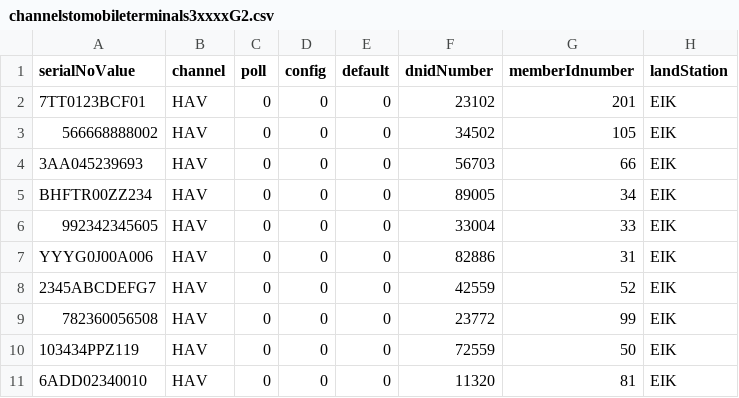
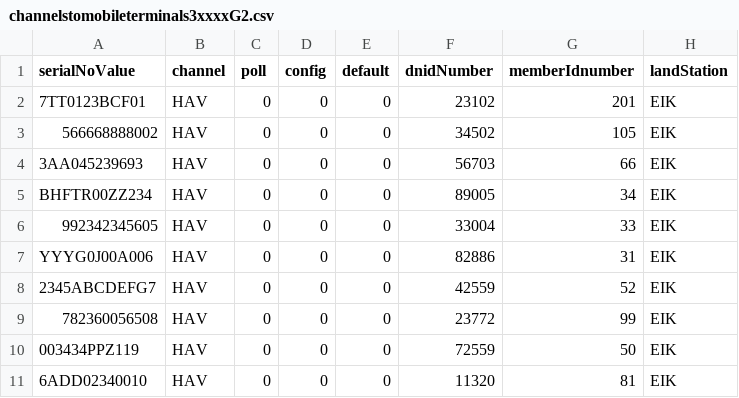
Before and after one commit to UnionVMS/UVMS-SeleniumTests, a CSV file: channelstomobileterminals3xxxxG2.csv, drawn as a sheet; only a part is shown; the diff names each change by its address in the sheet, - before the commit and + after, or states it on an @@ line.

```diff
--- a/channelstomobileterminals3xxxxG2.csv
+++ b/channelstomobileterminals3xxxxG2.csv
-A10 (serialNoValue): 103434PPZ119
+A10 (serialNoValue): 003434PPZ119
```
Also changed, not shown: linkassetmobileterminals3xxxxG2.csv, mobileterminals3xxxxG2.csv, 1 other file.
